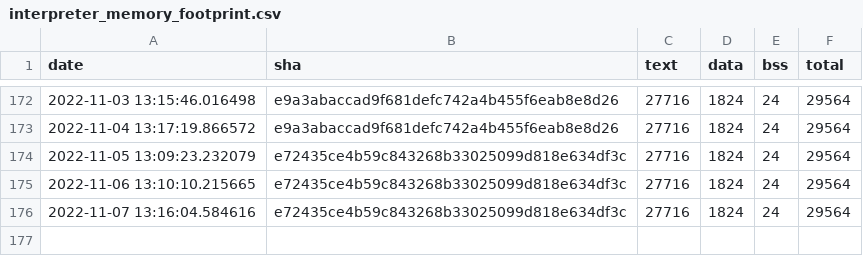
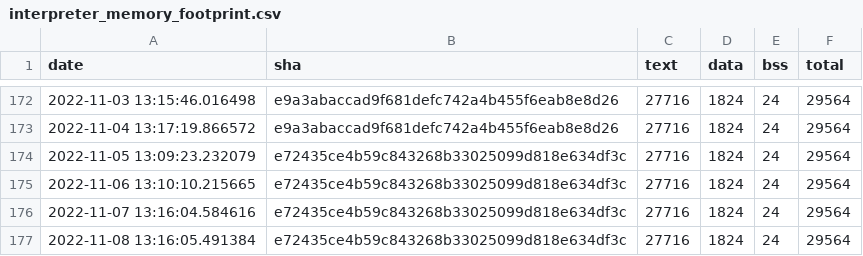
Before and after one commit to jwithers/tflite-micro, a CSV file: data/continuous_builds/size_profiling/linux_x86_64_release/interpreter_memory_footprint.csv, drawn as a sheet; only a part is shown, gaps mark what is left out; the diff names each change by its address in the sheet, - before the commit and + after, or states it on an @@ line.

```diff
--- a/data/continuous_builds/size_profiling/linux_x86_64_release/interpreter_memory_footprint.csv
+++ b/data/continuous_builds/size_profiling/linux_x86_64_release/interpreter_memory_footprint.csv
+row 177: 2022-11-08 13:16:05.491384 | e72435ce4b59c843268b33025099d818e634df3c | 27716 | 1824 | 24 | 29564
```
Also changed, not shown: data/continuous_builds/size_profiling/linux_x86_64_release/baseline_memory_footprint.csv, data/continuous_builds/size_profiling/linux_x86_64_release/keyword_benchmark.csv, 3 other files.
